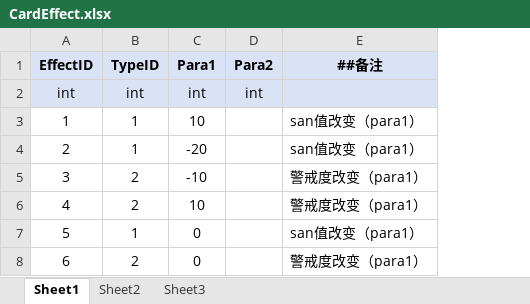
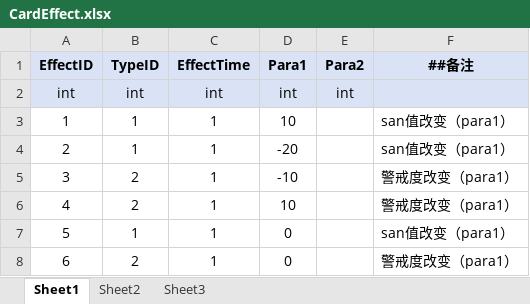
Before and after one commit to polo-pie/BOOOMpolo, an Excel workbook: OriginTable/CardEffect.xlsx, sheet Sheet1, drawn as a sheet; values as stored, in another font and other column widths than the file's, no borders; the diff names each change by its address in the sheet, - before the commit and + after, or states it on an @@ line.

Commit message:
卡牌效果配置表修改
增添枚举列，区分效果生效时刻

```diff
--- a/OriginTable/CardEffect.xlsx (sheet Sheet1)
+++ b/OriginTable/CardEffect.xlsx (sheet Sheet1)
+column C (EffectTime), rows 2-8: int | 1 | 1 | 1 | 1 | 1 | 1
```
